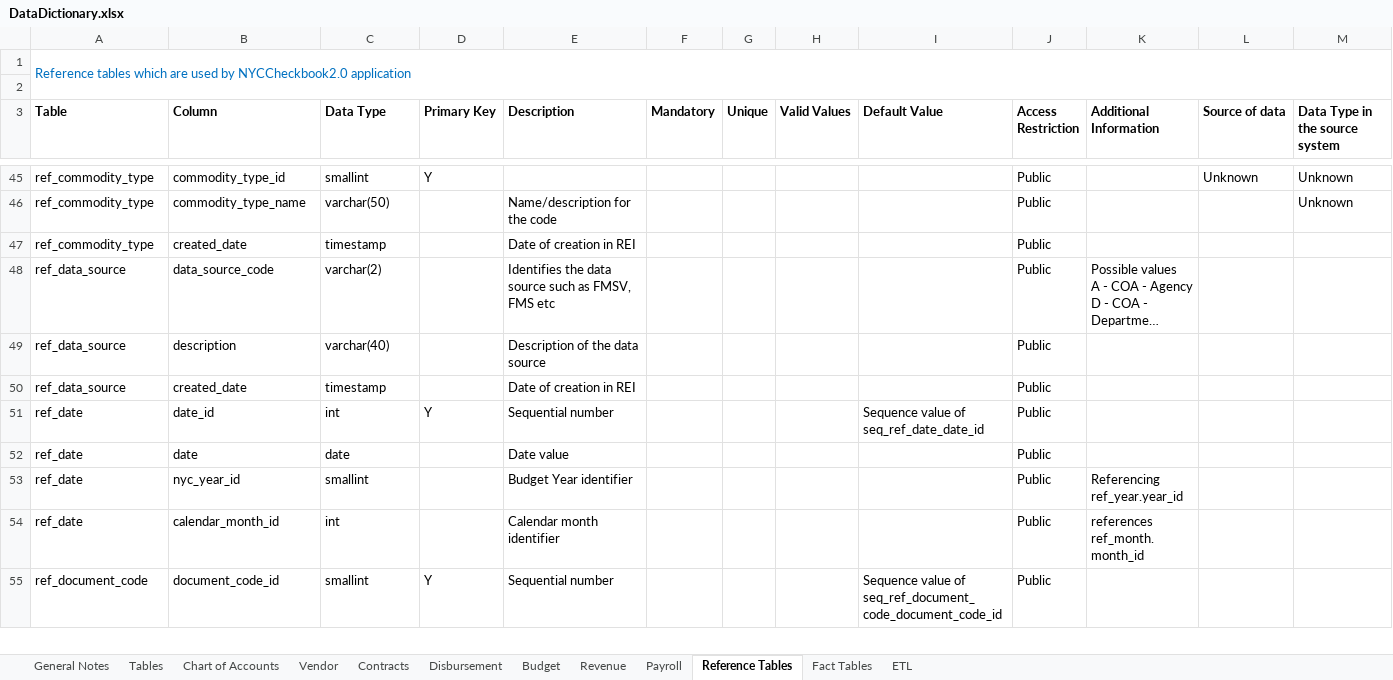
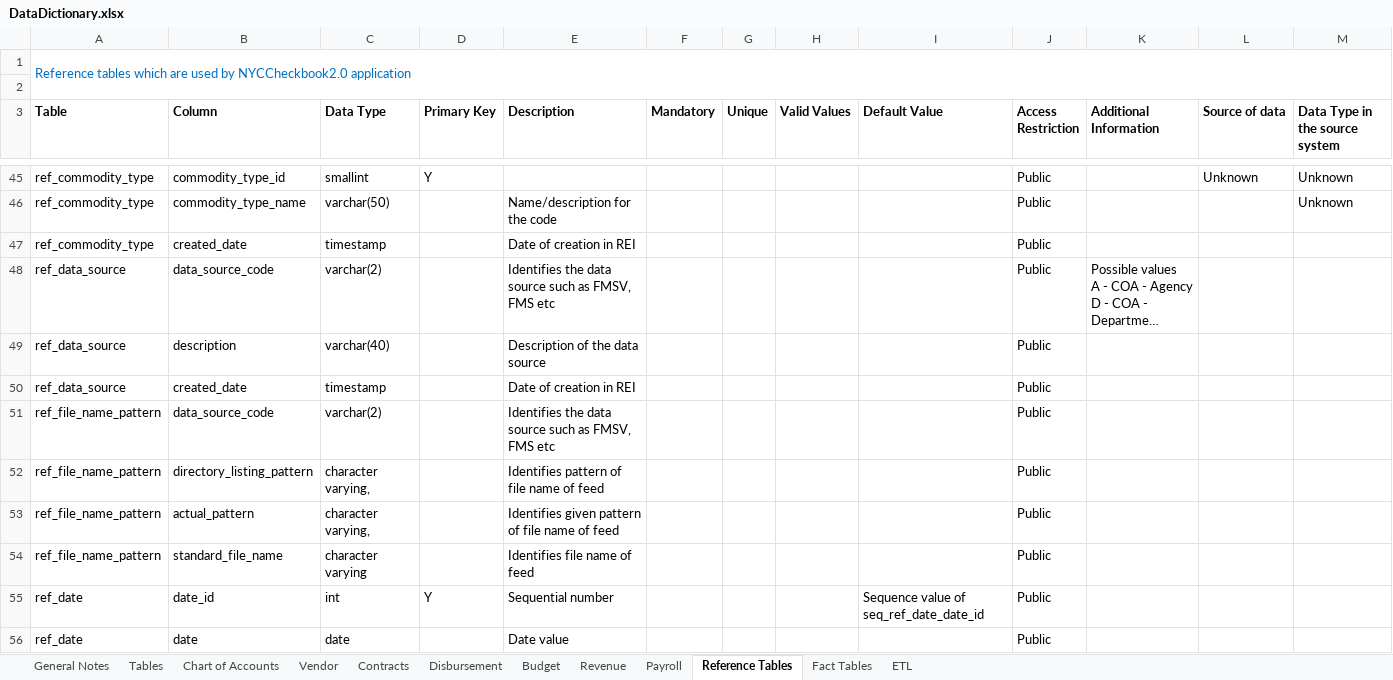
Before and after one commit to vasili4/Checkbook, an Excel workbook: checkbook/Data Model/DataDictionary.xlsx, sheet Reference Tables, drawn as a sheet; only a part is shown, gaps mark what is left out; the shorter side is filled out with more unchanged rows; long unchanged cells end in …; values as stored, in another font and other column widths than the file's, no borders; the diff names each change by its address in the sheet, - before the commit and + after, or states it on an @@ line.

Commit message:
NYCCHKBK-1688 wrong ticket number
git-svn-id: https://omb-dashboardplatform.reisys.com:10039/NYC_Checkbook_2_0/Database@4232 948744eb-f611-4f28-8820-250fb6d8f47d

Former-commit-id: a70c8ce0142e1db6e15a475f68a2e41e976515d3

```diff
--- a/checkbook/Data Model/DataDictionary.xlsx (sheet Reference Tables)
+++ b/checkbook/Data Model/DataDictionary.xlsx (sheet Reference Tables)
+row 51: ref_file_name_pattern | data_source_code | varchar(2) |  | Identifies the data source such as FMSV, FMS etc |  |  |  |  | Public
+row 52: ref_file_name_pattern | directory_listing_pattern | character varying, |  | Identifies pattern of file name of feed |  |  |  |  | Public
+row 53: ref_file_name_pattern | actual_pattern | character varying, |  | Identifies given pattern of file name of feed |  |  |  |  | Public
+row 54: ref_file_name_pattern | standard_file_name | character varying |  | Identifies file name of feed |  |  |  |  | Public
```
Also changed, not shown: sheet Tables.
